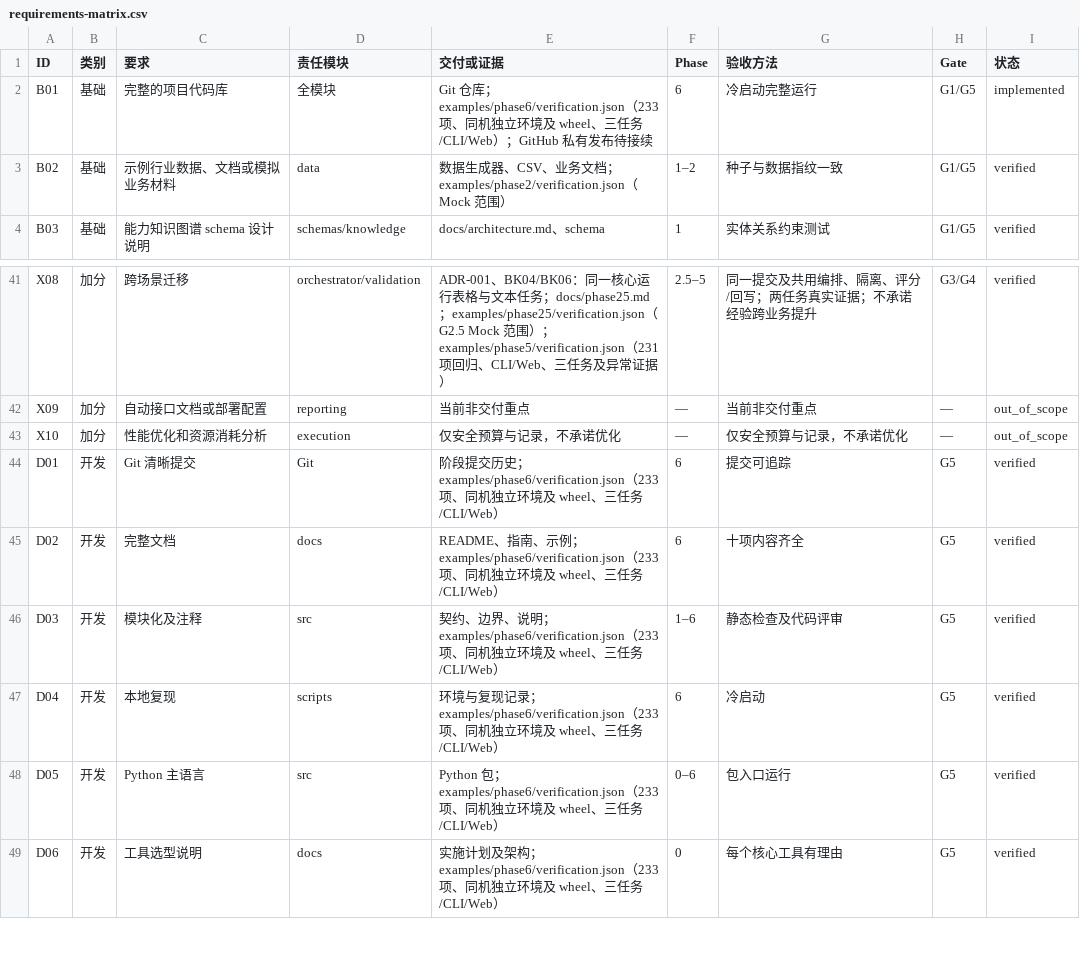
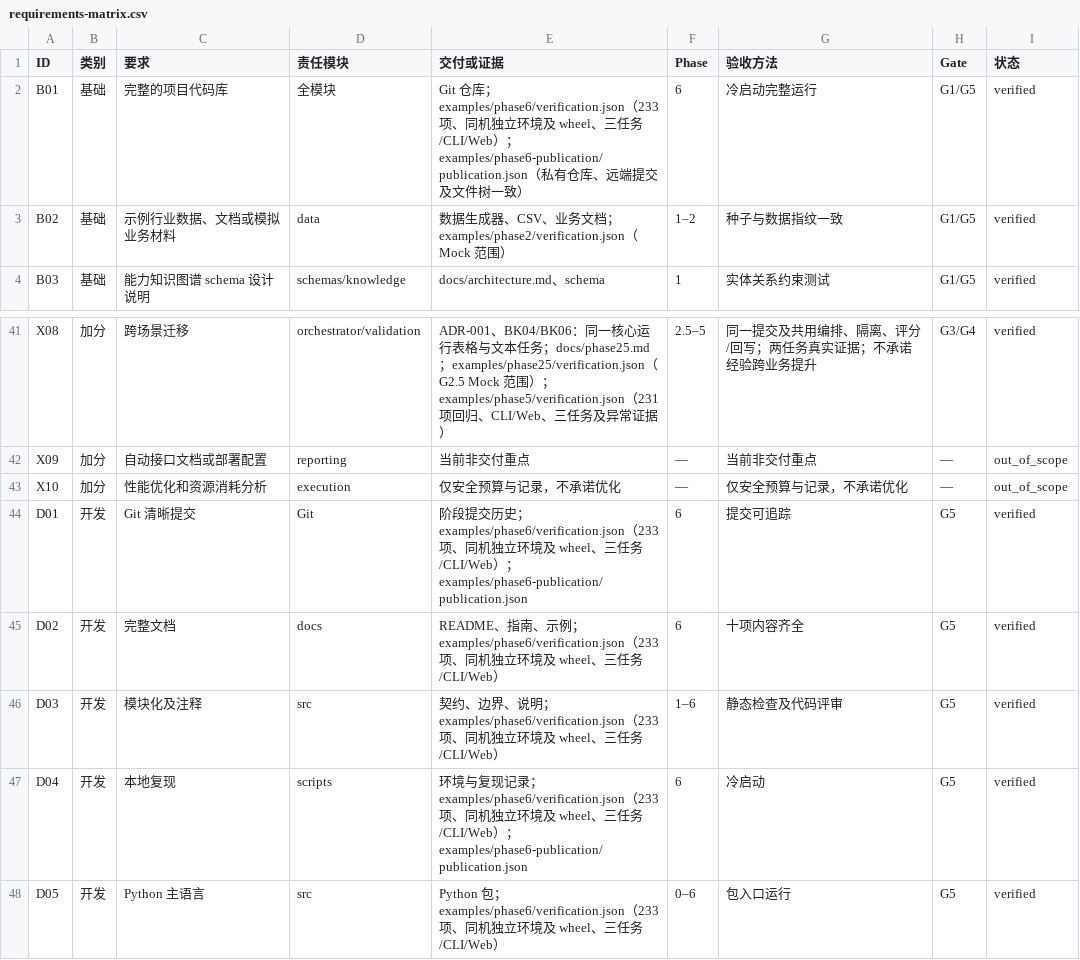
Before and after one commit to NorthChar/AlgoFactory, a CSV file: docs/requirements-matrix.csv, drawn as a sheet; only a part is shown, gaps mark what is left out; the shorter side is filled out with more unchanged rows.

Commit message:
Verify private GitHub delivery and close Phase 6 acceptance gates

```diff
--- a/docs/requirements-matrix.csv
+++ b/docs/requirements-matrix.csv
@@ -1,3 +1,3 @@
 ID,类别,要求,责任模块,交付或证据,Phase,验收方法,Gate,状态
-B01,基础,完整的项目代码库,全模块,Git 仓库；examples/phase6/verification.json（233 项、同机独立环境及 wheel、三任务/CLI/Web）；GitHub 私有发布待接续,6,冷启动完整运行,G1/G5,implemented
+B01,基础,完整的项目代码库,全模块,Git 仓库；examples/phase6/verification.json（233 项、同机独立环境及 wheel、三任务/CLI/Web）；examples/phase6-publication/publication.json（私有仓库、远端提交及文件树一致）,6,冷启动完整运行,G1/G5,verified
 B02,基础,示例行业数据、文档或模拟业务材料,data,数据生成器、CSV、业务文档；examples/phase2/verification.json（Mock 范围）,1–2,种子与数据指纹一致,G1/G5,verified
@@ -43,6 +43,6 @@ X09,加分,自动接口文档或部署配置,reporting,当前非交付重点,—
 X10,加分,性能优化和资源消耗分析,execution,仅安全预算与记录，不承诺优化,—,仅安全预算与记录，不承诺优化,—,out_of_scope
-D01,开发,Git 清晰提交,Git,阶段提交历史；examples/phase6/verification.json（233 项、同机独立环境及 wheel、三任务/CLI/Web）,6,提交可追踪,G5,verified
+D01,开发,Git 清晰提交,Git,阶段提交历史；examples/phase6/verification.json（233 项、同机独立环境及 wheel、三任务/CLI/Web）；examples/phase6-publication/publication.json,6,提交可追踪,G5,verified
 D02,开发,完整文档,docs,README、指南、示例；examples/phase6/verification.json（233 项、同机独立环境及 wheel、三任务/CLI/Web）,6,十项内容齐全,G5,verified
 D03,开发,模块化及注释,src,契约、边界、说明；examples/phase6/verification.json（233 项、同机独立环境及 wheel、三任务/CLI/Web）,1–6,静态检查及代码评审,G5,verified
-D04,开发,本地复现,scripts,环境与复现记录；examples/phase6/verification.json（233 项、同机独立环境及 wheel、三任务/CLI/Web）,6,冷启动,G5,verified
+D04,开发,本地复现,scripts,环境与复现记录；examples/phase6/verification.json（233 项、同机独立环境及 wheel、三任务/CLI/Web）；examples/phase6-publication/publication.json,6,冷启动,G5,verified
 D05,开发,Python 主语言,src,Python 包；examples/phase6/verification.json（233 项、同机独立环境及 wheel、三任务/CLI/Web）,0–6,包入口运行,G5,verified
```
Also changed, not shown: 9 other files.
